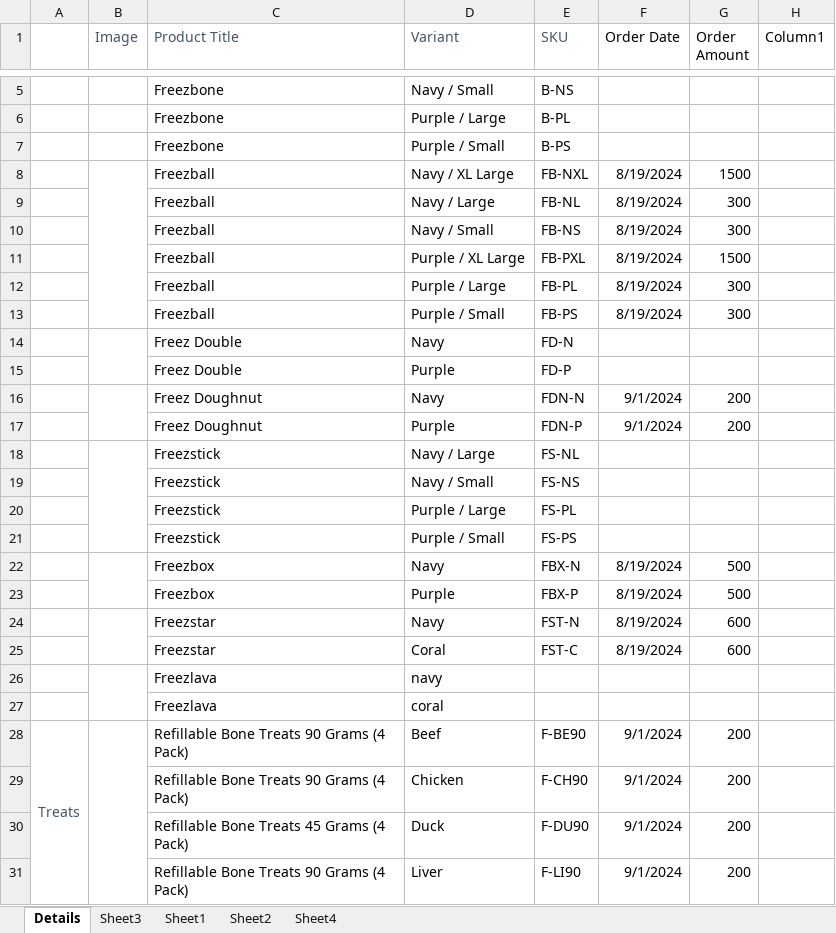
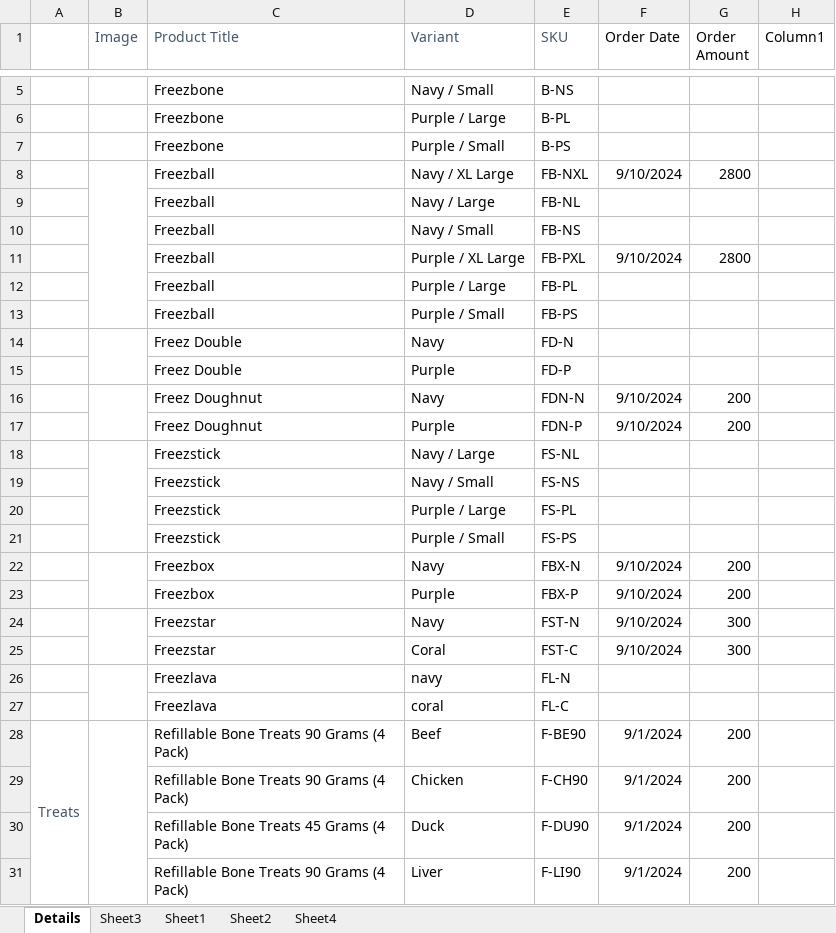
Before and after one commit to Arielqu/inventory, an Excel workbook: inputs/order.xlsx, sheet Details, drawn as a sheet; only a part is shown, gaps mark what is left out; values as stored, in another font and other column widths than the file's, no borders; charts and pictures and table styles not drawn; the diff names each change by its address in the sheet, - before the commit and + after, or states it on an @@ line.

```diff
--- a/inputs/order.xlsx (sheet Details)
+++ b/inputs/order.xlsx (sheet Details)
-F8 (Order Date): 8/19/2024
+F8 (Order Date): 9/10/2024
-G8 (Order Amount): 1500
+G8 (Order Amount): 2800
-F9:F10 (Order Date): 8/19/2024
+F9:F10 (Order Date): (empty)
-G9:G10 (Order Amount): 300
+G9:G10 (Order Amount): (empty)
-F11 (Order Date): 8/19/2024
+F11 (Order Date): 9/10/2024
-G11 (Order Amount): 1500
+G11 (Order Amount): 2800
-F12:F13 (Order Date): 8/19/2024
+F12:F13 (Order Date): (empty)
-G12:G13 (Order Amount): 300
+G12:G13 (Order Amount): (empty)
-F16:F17 (Order Date): 9/1/2024
+F16:F17 (Order Date): 9/10/2024
-F22:F25 (Order Date): 8/19/2024
+F22:F25 (Order Date): 9/10/2024
-G22:G23 (Order Amount): 500
+G22:G23 (Order Amount): 200
-G24:G25 (Order Amount): 600
+G24:G25 (Order Amount): 300
-E26 (SKU): (empty)
+E26 (SKU): FL-N
-E27 (SKU): (empty)
+E27 (SKU): FL-C
```
Also changed, not shown: 12 other files.
